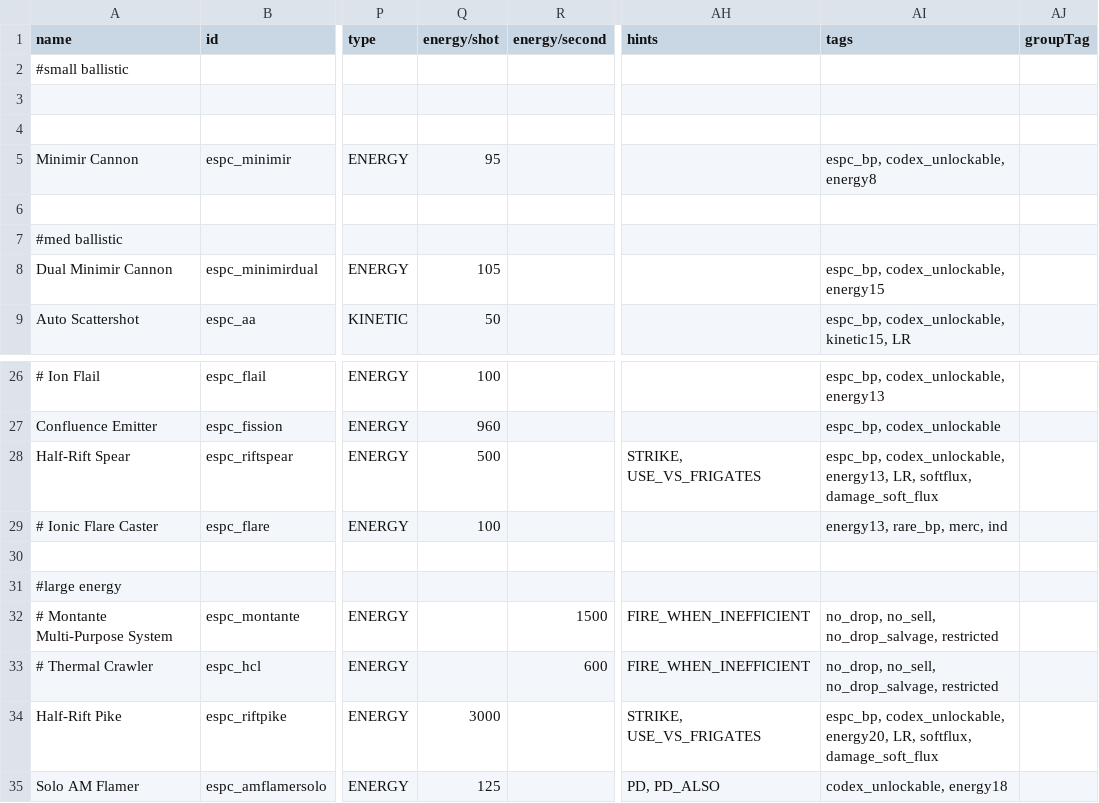
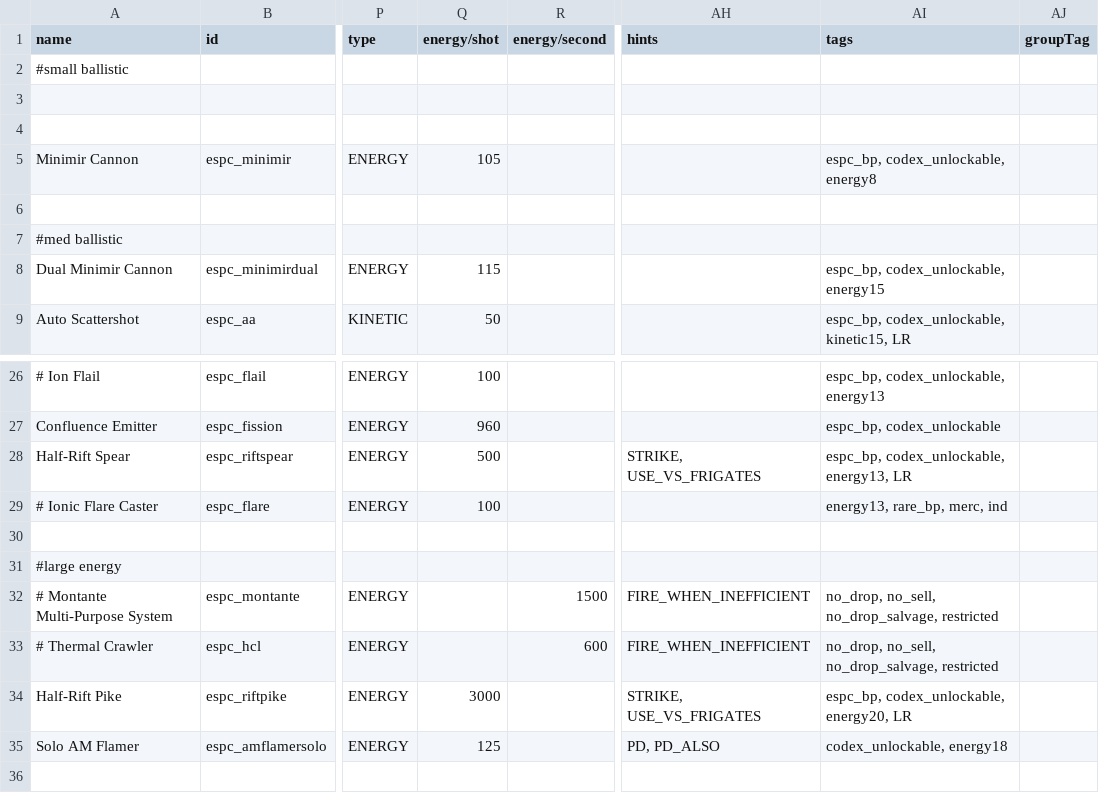
Before and after one commit to Mezzelo/Epsilon-Pact, a CSV file: data/weapons/weapon_data.csv, drawn as a sheet; only a part is shown, gaps mark what is left out; the shorter side is filled out with more unchanged rows; the diff names each change by its address in the sheet, - before the commit and + after, or states it on an @@ line.

Commit message:
0.6.0-16
- fixed beams not recoiling on jackalope
- fixed fulgent variants + pact assault radiant
- fixed anubis variants being default
- jackalope dp/fp 6 > 7
- minimir nerfs
- fixed enclaves industry being buildable
- tocquiera no longer military

```diff
--- a/data/weapons/weapon_data.csv
+++ b/data/weapons/weapon_data.csv
-Q5 (energy/shot): 95
+Q5 (energy/shot): 105
-Q8 (energy/shot): 105
+Q8 (energy/shot): 115
-AI28 (tags): …codex_unlockable, energy13, LR, softflux, damage_soft_flux
+AI28 (tags): …codex_unlockable, energy13, LR
-AI34 (tags): …codex_unlockable, energy20, LR, softflux, damage_soft_flux
+AI34 (tags): …codex_unlockable, energy20, LR
```
Also changed, not shown: data/hulls/ship_data.csv, data/strings/descriptions.csv, 14 other files.
